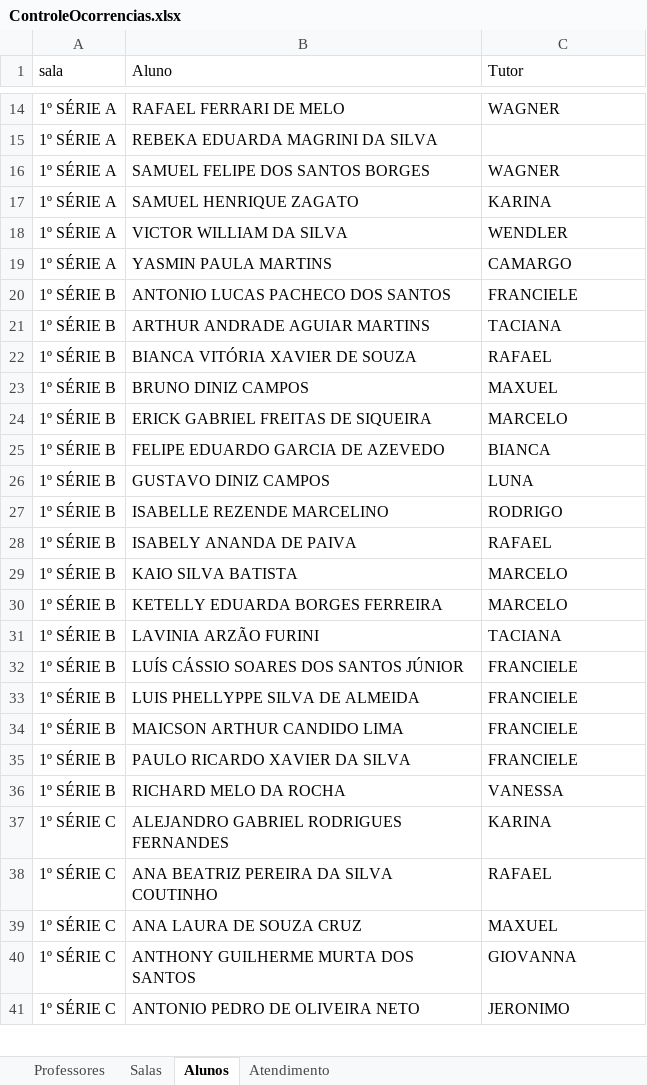
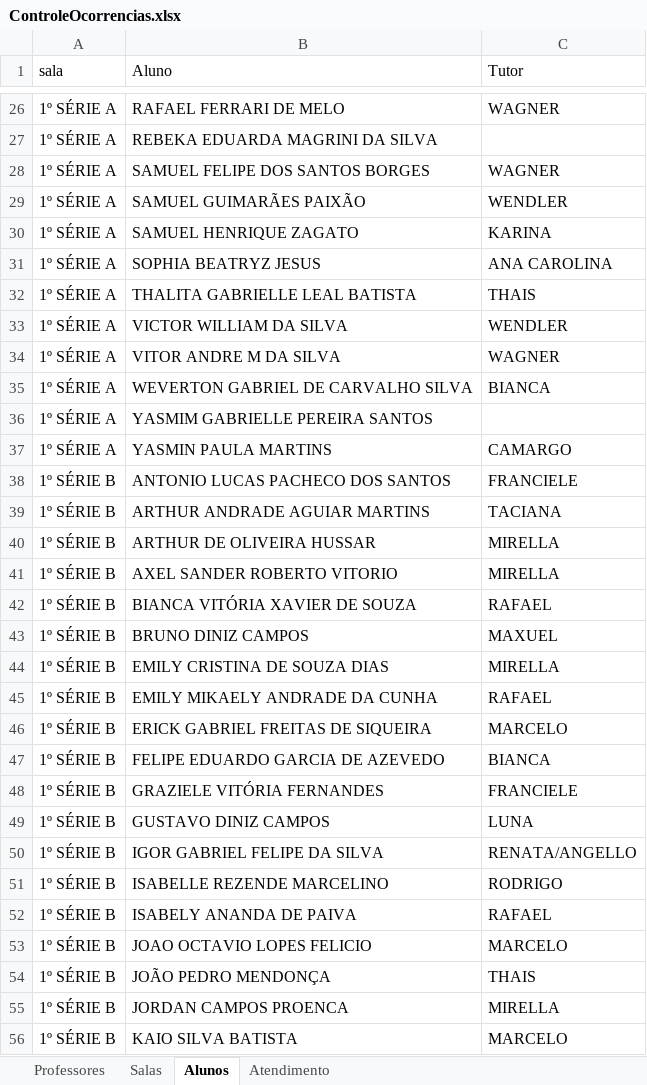
Before and after one commit to ocorrenciasidr/idr, an Excel workbook: ControleOcorrencias.xlsx, sheet Alunos, drawn as a sheet; only a part is shown, gaps mark what is left out; the shorter side is filled out with more unchanged rows; values as stored, in another font and other column widths than the file's, no cell formats; the diff covers the shown part only; the diff names each change by its address in the sheet, - before the commit and + after, or states it on an @@ line.

```diff
--- a/ControleOcorrencias.xlsx (sheet Alunos)
+++ b/ControleOcorrencias.xlsx (sheet Alunos)
+row 29: 1º SÉRIE A | SAMUEL GUIMARÃES PAIXÃO | WENDLER
+row 31: 1º SÉRIE A | SOPHIA BEATRYZ JESUS | ANA CAROLINA
+row 32: 1º SÉRIE A | THALITA GABRIELLE LEAL BATISTA | THAIS
+row 34: 1º SÉRIE A | VITOR ANDRE M DA SILVA | WAGNER
+row 35: 1º SÉRIE A | WEVERTON GABRIEL DE CARVALHO SILVA | BIANCA
+row 36: 1º SÉRIE A | YASMIM GABRIELLE PEREIRA SANTOS
+row 40: 1º SÉRIE B | ARTHUR DE OLIVEIRA HUSSAR | MIRELLA
+row 41: 1º SÉRIE B | AXEL SANDER ROBERTO VITORIO | MIRELLA
+row 44: 1º SÉRIE B | EMILY CRISTINA DE SOUZA DIAS | MIRELLA
+row 45: 1º SÉRIE B | EMILY MIKAELY ANDRADE DA CUNHA | RAFAEL
+row 48: 1º SÉRIE B | GRAZIELE VITÓRIA FERNANDES | FRANCIELE
+row 50: 1º SÉRIE B | IGOR GABRIEL FELIPE DA SILVA | RENATA/ANGELLO
+row 53: 1º SÉRIE B | JOAO OCTAVIO LOPES FELICIO | MARCELO
+row 54: 1º SÉRIE B | JOÃO PEDRO MENDONÇA | THAIS
+row 55: 1º SÉRIE B | JORDAN CAMPOS PROENCA | MIRELLA
```
Also changed, not shown: 115 added rows and 138 removed rows elsewhere in this sheet, sheet Professores, cell formats, 1 other file.
